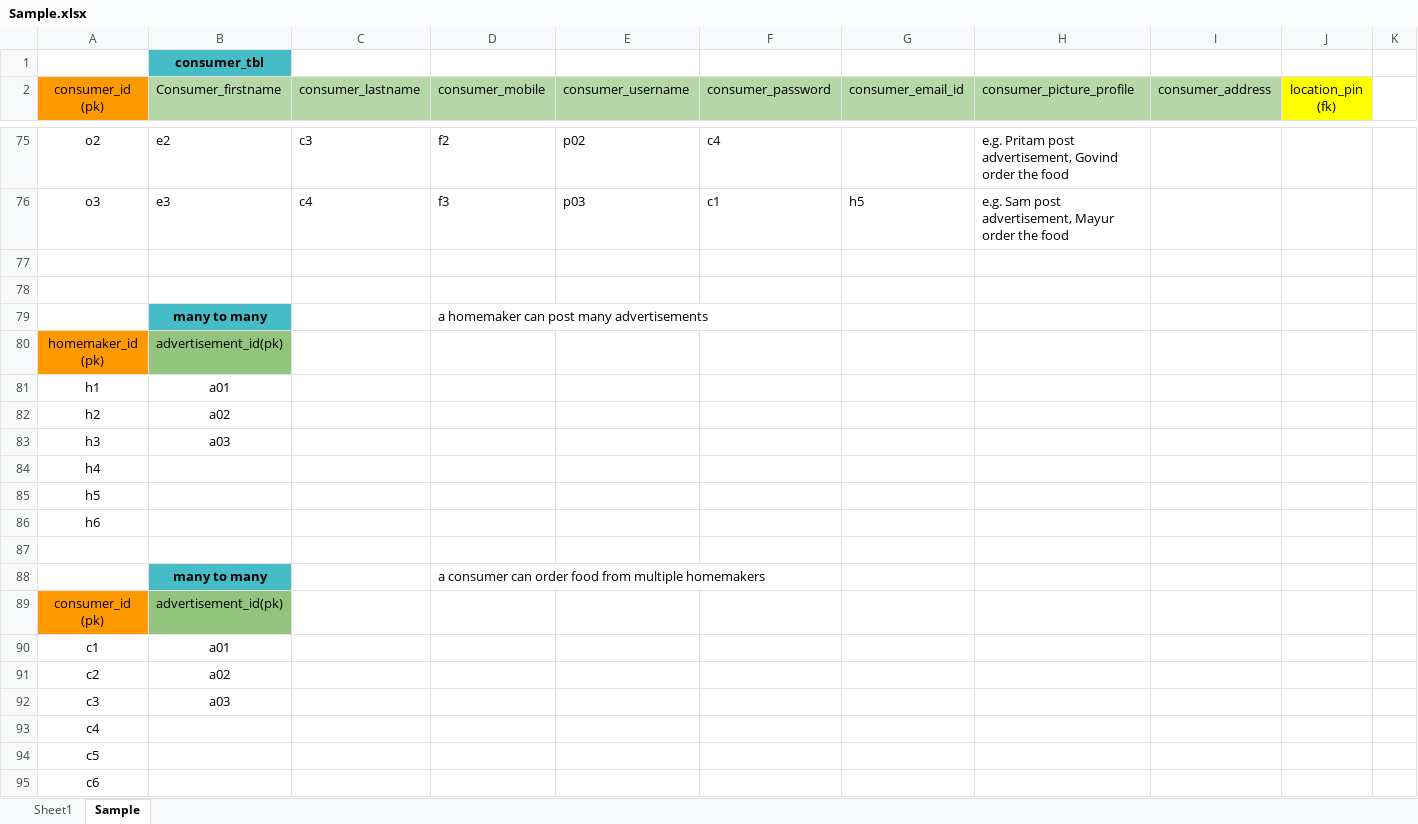
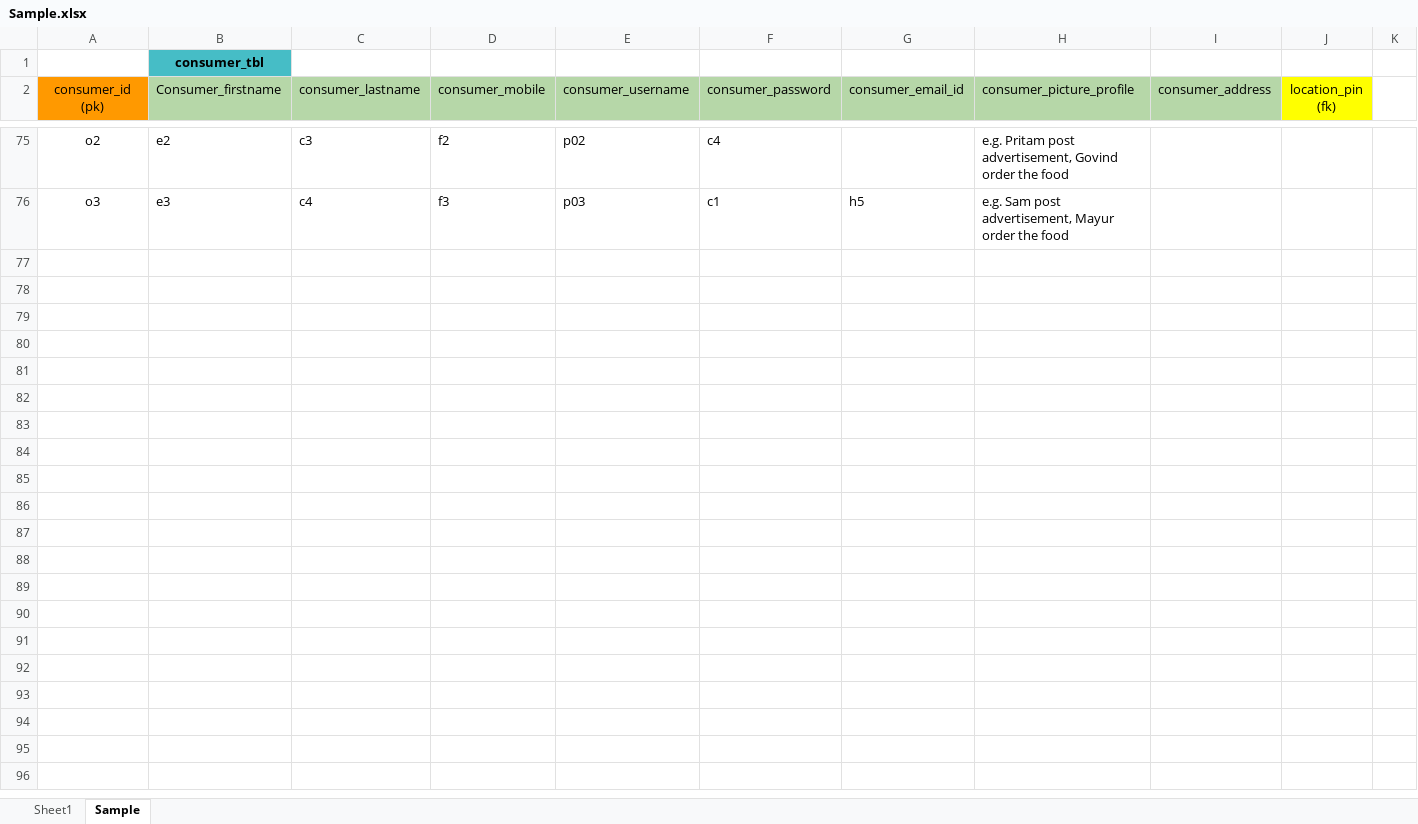
Before and after one commit to SnehasishMridha/Food-Catering, an Excel workbook: Docs/Sample.xlsx, sheet Sample, drawn as a sheet; only a part is shown, gaps mark what is left out; values as stored, in another font and other column widths than the file's, no borders; the diff names each change by its address in the sheet, - before the commit and + after, or states it on an @@ line.

Commit message:
DB Sample

```diff
--- a/Docs/Sample.xlsx (sheet Sample)
+++ b/Docs/Sample.xlsx (sheet Sample)
-row 77: (empty)
-row 78: (empty)
-row 79:  | many to many |  | a homemaker can post many advertisements
-row 80: homemaker_id (pk) | advertisement_id(pk)
-row 81: h1 | a01
-row 82: h2 | a02
-row 83: h3 | a03
-row 84: h4
-row 85: h5
-row 86: h6
-row 87: (empty)
-row 88:  | many to many |  | a consumer can order food from multiple homemakers
-row 89: consumer_id (pk) | advertisement_id(pk)
-row 90: c1 | a01
-row 91: c2 | a02
-row 92: c3 | a03
-row 93: c4
-row 94: c5
-row 95: c6
```
